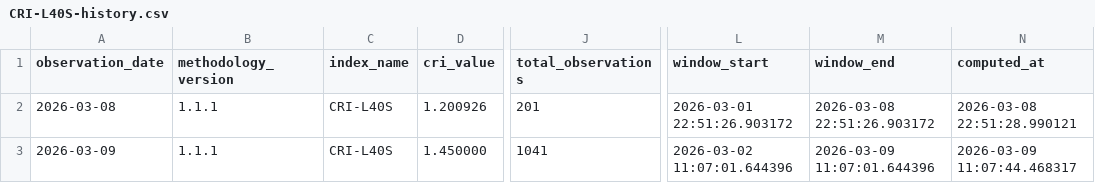
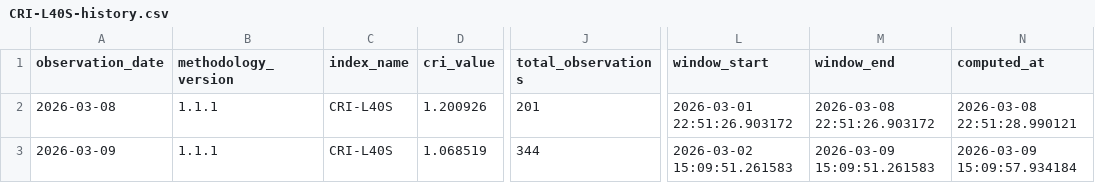
Before and after one commit to ccir-index/ccir-data, a CSV file: cri-l40s/CRI-L40S-history.csv, drawn as a sheet; only a part is shown, gaps mark what is left out; the diff names each change by its address in the sheet, - before the commit and + after, or states it on an @@ line.

Commit message:
Update CRI-L40S history through 2026-03-09

```diff
--- a/cri-l40s/CRI-L40S-history.csv
+++ b/cri-l40s/CRI-L40S-history.csv
-D3 (cri_value): 1.450000
+D3 (cri_value): 1.068519
-J3 (total_observations): 1041
+J3 (total_observations): 344
-L3 (window_start): 2026-03-02 11:07:01.644396
+L3 (window_start): 2026-03-02 15:09:51.261583
-M3 (window_end): 2026-03-09 11:07:01.644396
+M3 (window_end): 2026-03-09 15:09:51.261583
-N3 (computed_at): 2026-03-09 11:07:44.468317
+N3 (computed_at): 2026-03-09 15:09:57.934184
```
